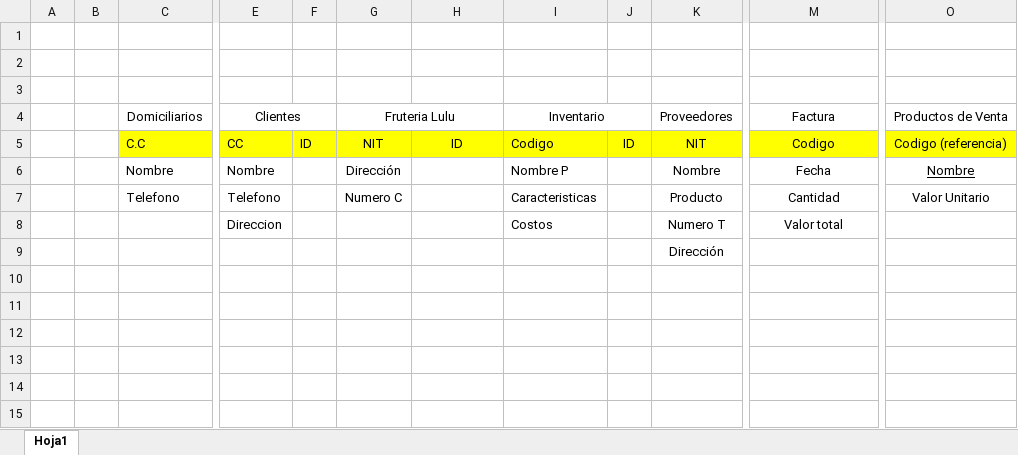
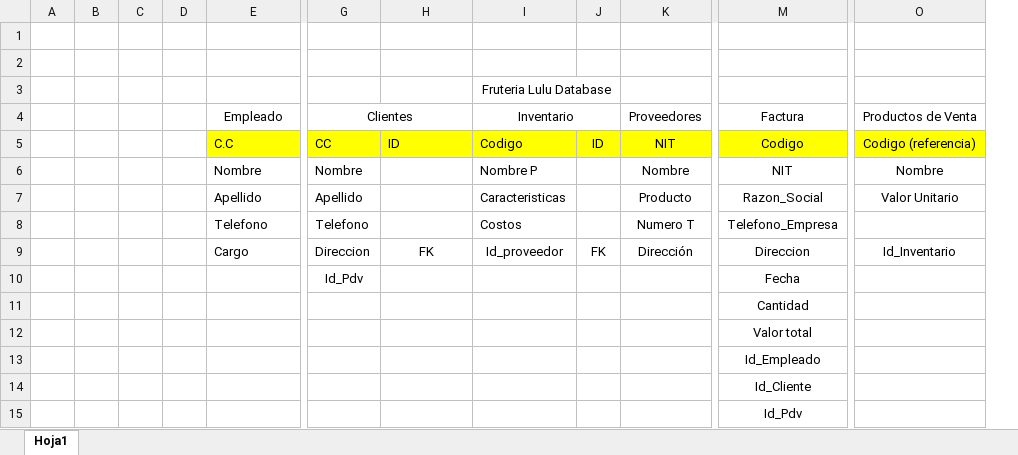
Before and after one commit to HaroldRomero/BaseDatosAplicada, an Excel workbook: Mapa.xlsx, sheet Hoja1, drawn as a sheet; only a part is shown, gaps mark what is left out; values as stored, in another font and other column widths than the file's, no borders; removed rows and columns are numbered as before the commit, all else as after; rows hold the shown columns only; the diff names each change by its address in the sheet, - before the commit and + after, or states it on an @@ line.

```diff
--- a/Mapa.xlsx (sheet Hoja1)
+++ b/Mapa.xlsx (sheet Hoja1)
+column C, empty
+column D, empty
-column F, row 5: ID
-column G (Fruteria Lulu), rows 5-7: NIT | Dirección | Numero C
-I3 (Inventario): (empty)
+I3 (Inventario): Fruteria Lulu Database
+I3:J3 merged
-E4: Domiciliarios
+E4: Empleado
-E4:F4 merged
+G4:H4 merged
-H5 alignment: center
+H5 alignment: left
-M6 (Factura): Fecha
+M6 (Factura): NIT
-O6 underline: on
+O6 underline: off
-E7 (Empleado): Telefono
+E7 (Empleado): Apellido
-G7 (Clientes): Telefono
+G7 (Clientes): Apellido
-M7 (Factura): Cantidad
+M7 (Factura): Razon_Social
-row 8:  |  |  | Direccion |  |  |  | Costos |  | Numero T | Valor total
-row 9:  |  |  |  |  |  |  |  |  | Dirección
+row 8:  |  |  |  | Telefono | Telefono |  | Costos |  | Numero T | Telefono_Empresa
+row 9:  |  |  |  | Cargo | Direccion | FK | Id_proveedor | FK | Dirección | Direccion | Id_Inventario
+row 10:  |  |  |  |  | Id_Pdv |  |  |  |  | Fecha
+row 11:  |  |  |  |  |  |  |  |  |  | Cantidad
+row 12:  |  |  |  |  |  |  |  |  |  | Valor total
+row 13:  |  |  |  |  |  |  |  |  |  | Id_Empleado
+row 14:  |  |  |  |  |  |  |  |  |  | Id_Cliente
+row 15:  |  |  |  |  |  |  |  |  |  | Id_Pdv
```
Also changed, not shown: 5 other files.
